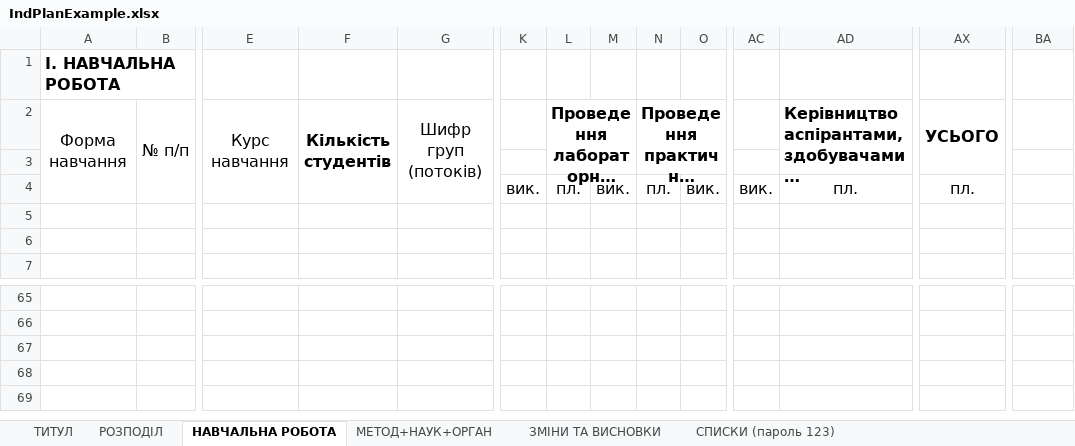
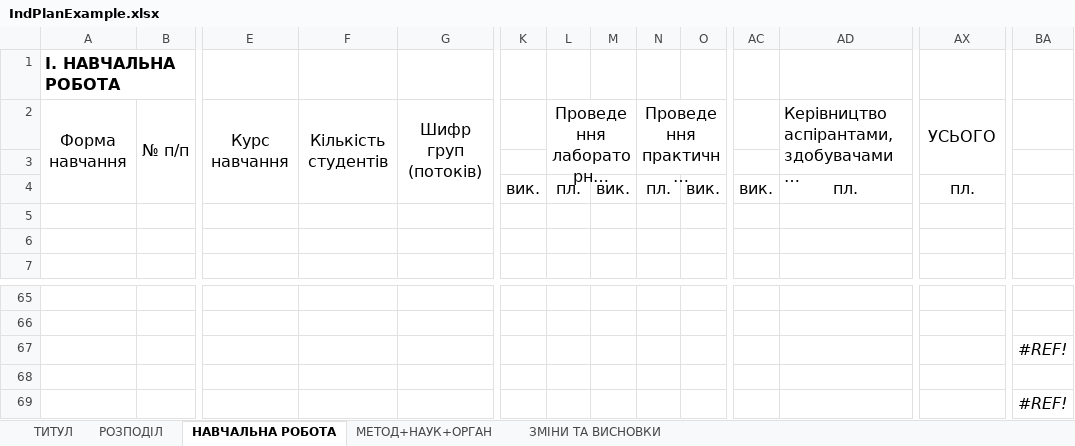
Before and after one commit to DumuDroll/sldocs, an Excel workbook: src/main/resources/IndPlanExample.xlsx, sheet НАВЧАЛЬНА РОБОТА, drawn as a sheet; only a part is shown, gaps mark what is left out; long unchanged cells end in …; values as stored, in another font and other column widths than the file's, no borders; conditional formats not drawn; removed rows and columns are numbered as before the commit, all else as after; rows hold the shown columns only; the diff names each change by its address in the sheet, - before the commit and + after, or states it on an @@ line.

```diff
--- a/src/main/resources/IndPlanExample.xlsx (sheet НАВЧАЛЬНА РОБОТА)
+++ b/src/main/resources/IndPlanExample.xlsx (sheet НАВЧАЛЬНА РОБОТА)
-sheet tab: СПИСКИ (пароль 123)
-F2 bold: on
+F2 bold: off
-L2 bold: on
+L2 bold: off
-N2 bold: on
+N2 bold: off
-AD2 bold: on
+AD2 bold: off
-AX2 bold: on
+AX2 bold: off
+row 67:  |  |  |  |  |  |  |  |  |  |  |  |  | #REF!
-BA69: (empty)
+BA69: #REF!
-row 69: (empty)
```
Also changed, not shown: sheet ТИТУЛ, sheet МЕТОД+НАУК+ОРГАН, sheet РОЗПОДІЛ, sheet ЗМІНИ ТА ВИСНОВКИ, hidden cells, src/main/resources/EdAsStExample.xlsx, src/main/resources/PSLExample.xlsx, 6 other files.
